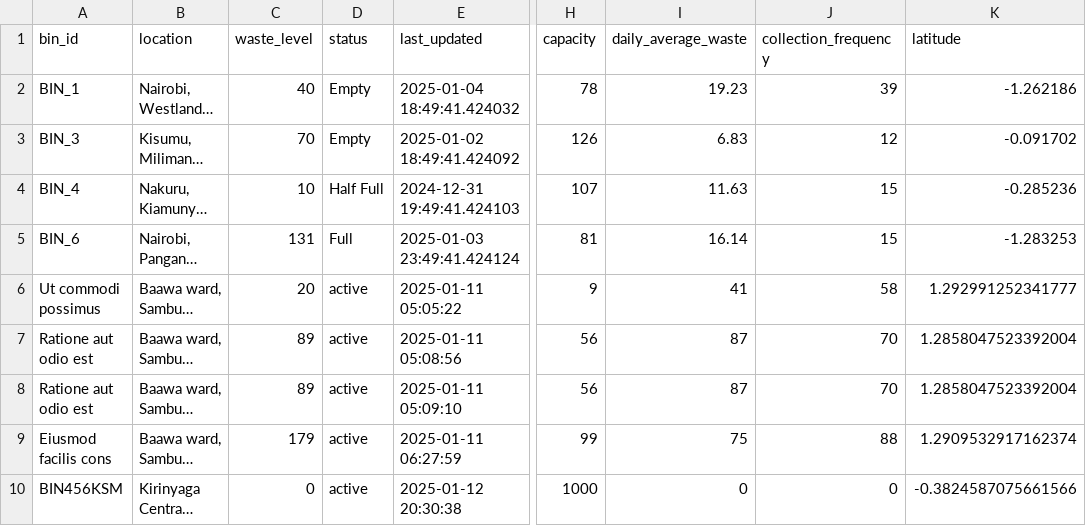
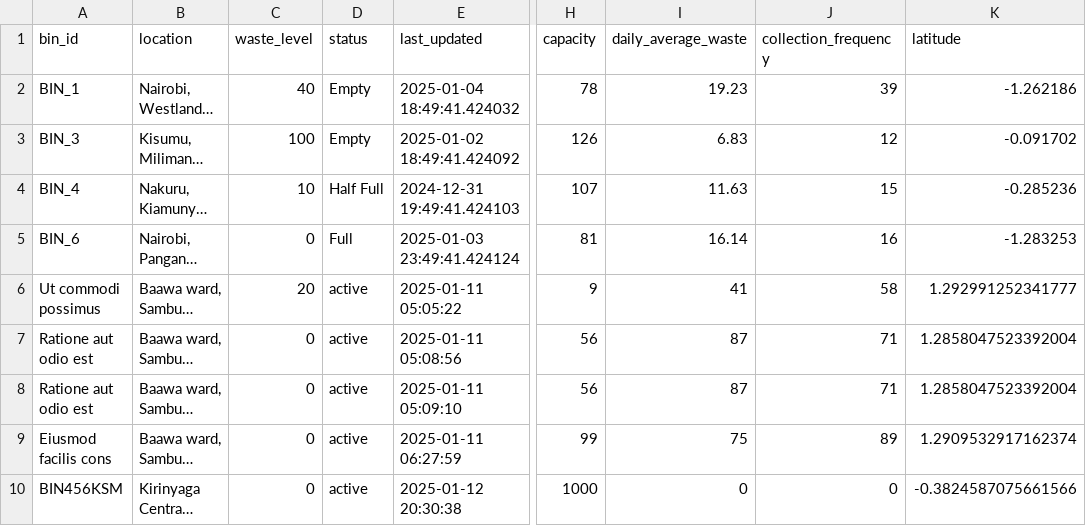
Before and after one commit to Clifford537/binmanageIoT, a CSV file: data/waste_bins.csv, drawn as a sheet; only a part is shown, gaps mark what is left out; long unchanged cells end in …; the diff names each change by its address in the sheet, - before the commit and + after, or states it on an @@ line.

```diff
--- a/data/waste_bins.csv
+++ b/data/waste_bins.csv
-C3 (waste_level): 70
+C3 (waste_level): 100
-C5 (waste_level): 131
+C5 (waste_level): 0
-J5 (collection_frequency): 15
+J5 (collection_frequency): 16
-C7:C8 (waste_level): 89
+C7:C8 (waste_level): 0
-J7:J8 (collection_frequency): 70
+J7:J8 (collection_frequency): 71
-C9 (waste_level): 179
+C9 (waste_level): 0
-J9 (collection_frequency): 88
+J9 (collection_frequency): 89
```
Also changed, not shown: 7 other files.
